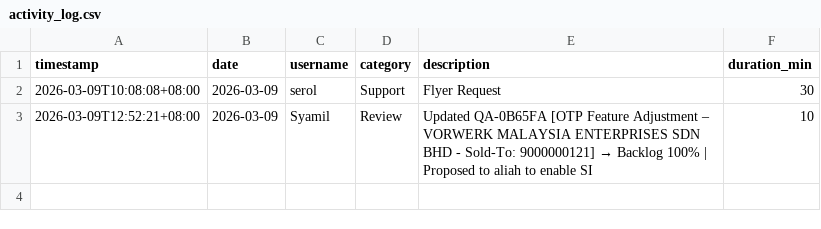
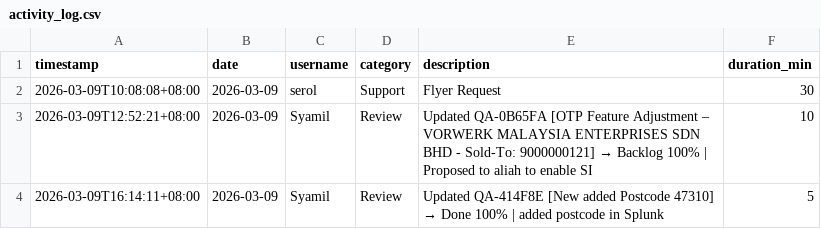
Before and after one commit to serol13/MY_opsX, a CSV file: activity_log.csv, drawn as a sheet.

Commit message:
[ACTIVITY] Syamil — 2026-03-09

```diff
--- a/activity_log.csv
+++ b/activity_log.csv
@@ -3 +3,2 @@ timestamp,date,username,category,description,duration_min
 2026-03-09T12:52:21+08:00,2026-03-09,Syamil,Review,Updated QA-0B65FA [OTP Feature Adjustment – VORWERK MALAYSIA ENTERPRISES SDN BHD - Sold-To: 9000000121] → Backlog 100% | Proposed to aliah to enable SI,10
+2026-03-09T16:14:11+08:00,2026-03-09,Syamil,Review,Updated QA-414F8E [New added Postcode 47310] → Done 100% | added postcode in Splunk,5
```
